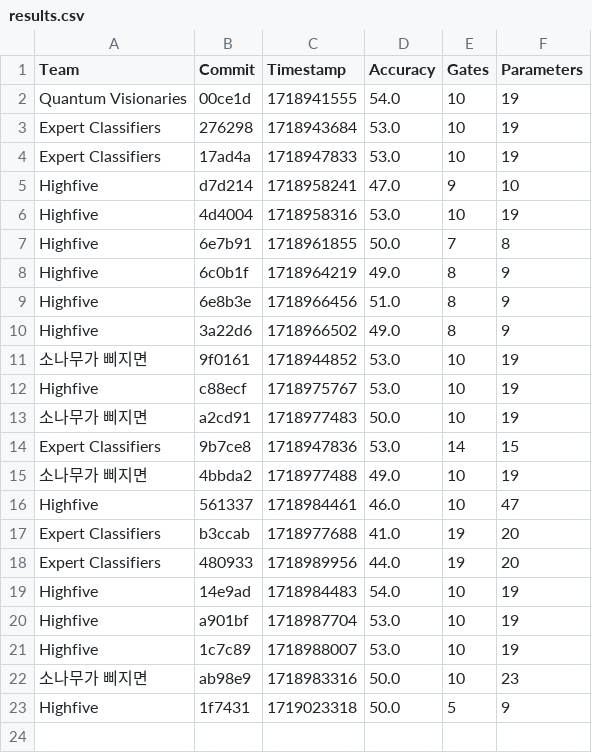
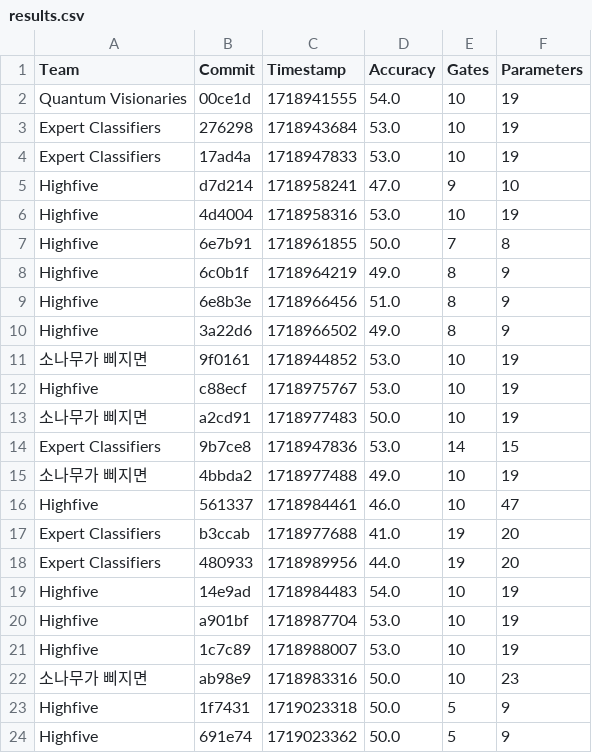
Before and after one commit to willieab/qml-challenge-scorer, a CSV file: site/results.csv, drawn as a sheet; the diff names each change by its address in the sheet, - before the commit and + after, or states it on an @@ line.

Commit message:
Scoring 691e74 from Highfive

```diff
--- a/site/results.csv
+++ b/site/results.csv
+row 24: Highfive | 691e74 | 1719023362 | 50.0 | 5 | 9
```
